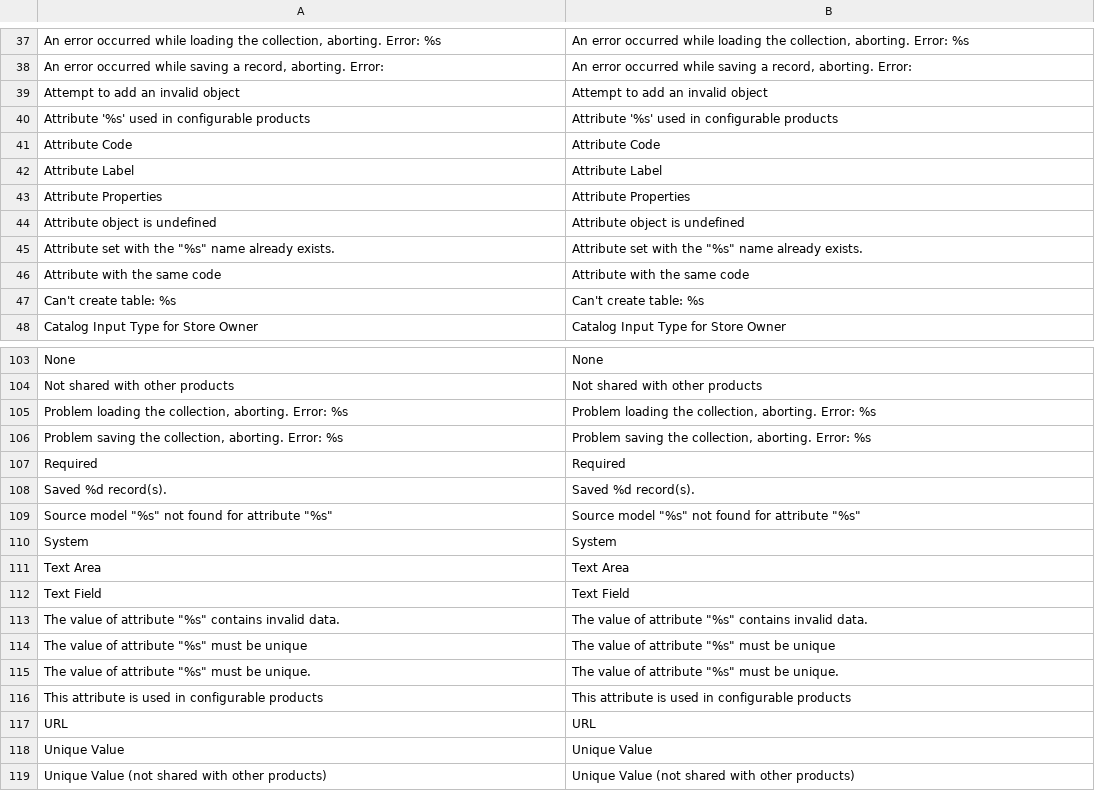
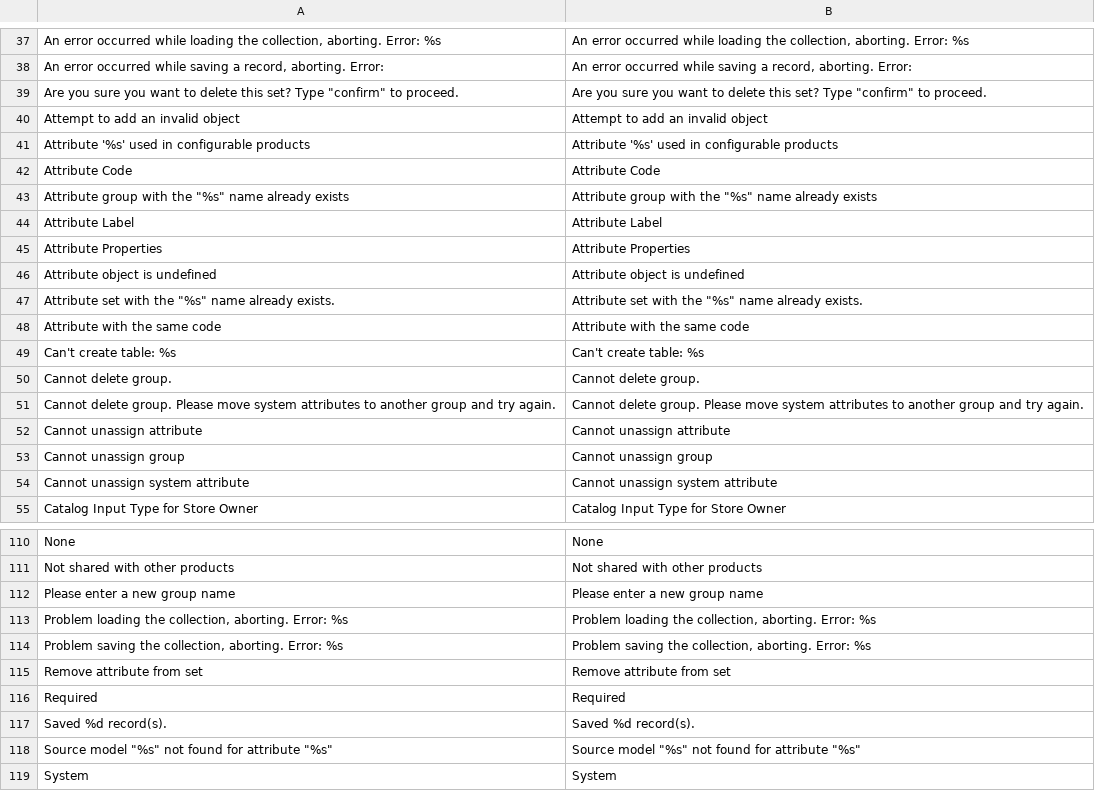
Before and after one commit to MahoCommerce/maho, a CSV file: app/locale/en_US/Mage_Eav.csv, drawn as a sheet; only a part is shown, gaps mark what is left out; the shorter side is filled out with more unchanged rows; the diff names each change by its address in the sheet, - before the commit and + after, or states it on an @@ line.

Commit message:
Misc cleanup, CSS, and translations

```diff
--- a/app/locale/en_US/Mage_Eav.csv
+++ b/app/locale/en_US/Mage_Eav.csv
+row 39: Are you sure you want to delete this set? Type "confirm" to proceed. | Are you sure you want to delete this set? Type "confirm" to proceed.
+row 43: Attribute group with the "%s" name already exists | Attribute group with the "%s" name already exists
+row 50: Cannot delete group. | Cannot delete group.
+row 51: Cannot delete group. Please move system attributes to another group and try again. | Cannot delete group. Please move system attributes to another group and try again.
+row 52: Cannot unassign attribute | Cannot unassign attribute
+row 53: Cannot unassign group | Cannot unassign group
+row 54: Cannot unassign system attribute | Cannot unassign system attribute
+row 112: Please enter a new group name | Please enter a new group name
+row 115: Remove attribute from set | Remove attribute from set
```
Also changed, not shown: app/locale/en_US/Mage_Adminhtml.csv, app/locale/en_US/Mage_Catalog.csv, 7 other files.
